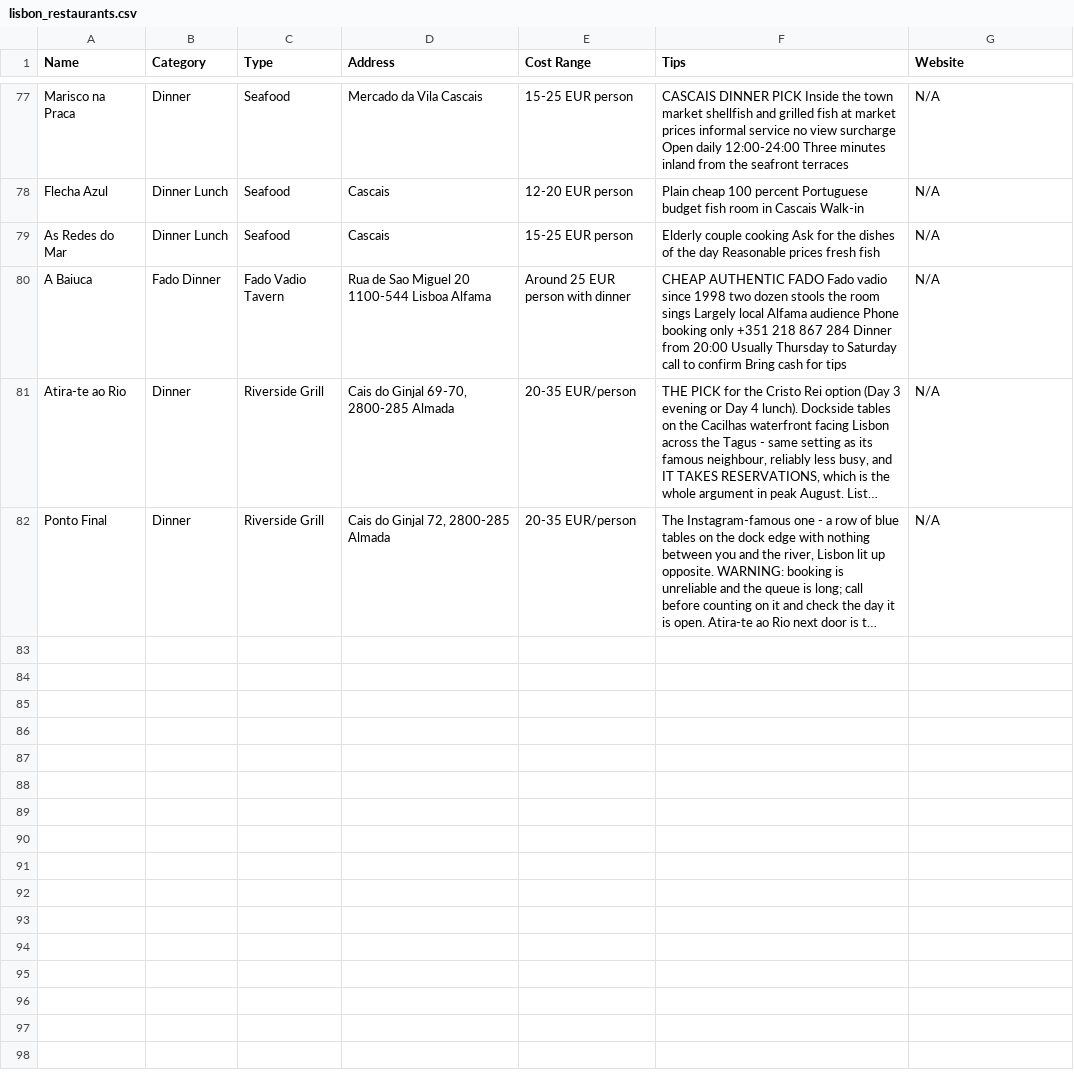
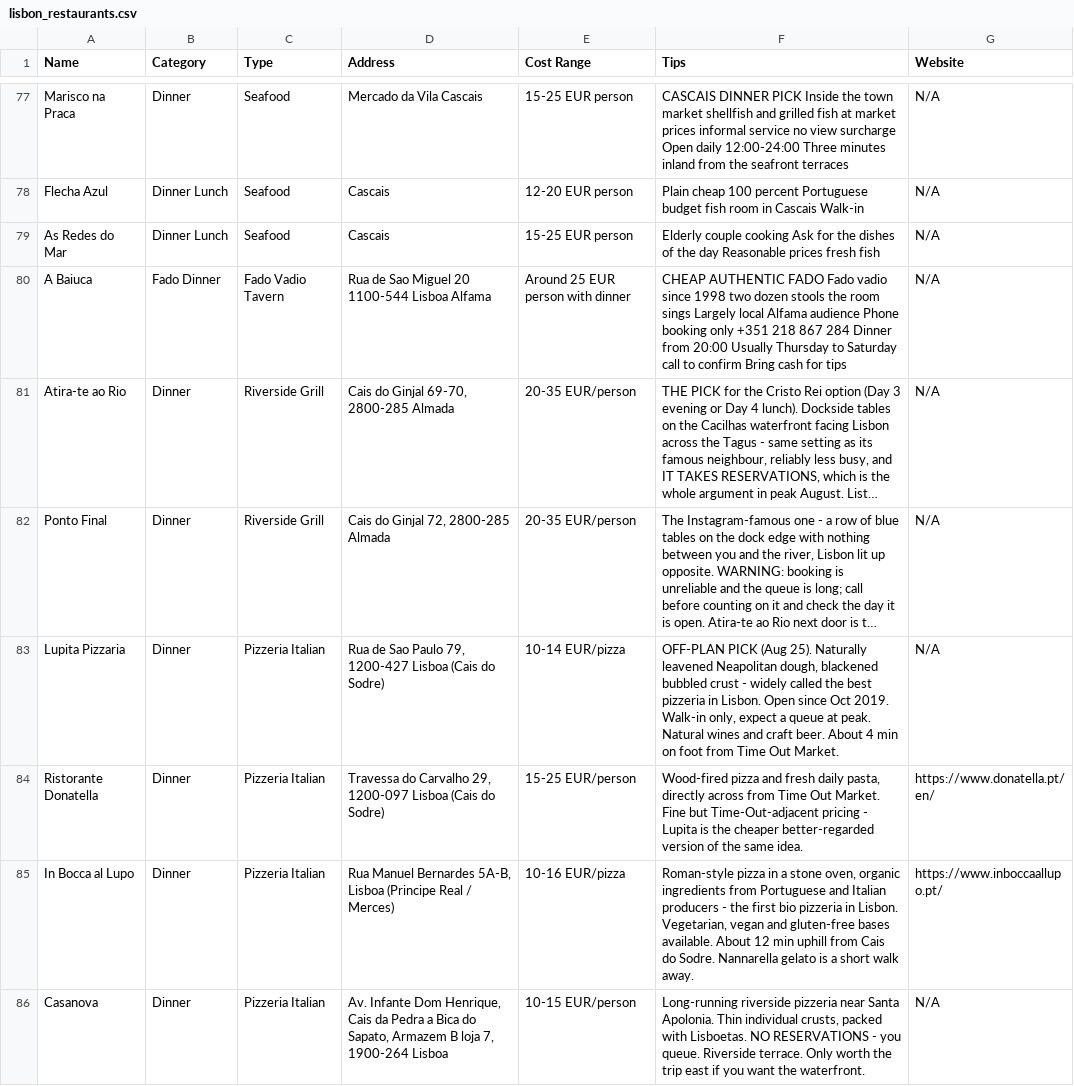
Before and after one commit to syavaYki/euro-trip-2026, a CSV file: docs/goog-map-data/lisbon_restaurants.csv, drawn as a sheet; only a part is shown, gaps mark what is left out; long unchanged cells end in …; the diff names each change by its address in the sheet, - before the commit and + after, or states it on an @@ line.

```diff
--- a/docs/goog-map-data/lisbon_restaurants.csv
+++ b/docs/goog-map-data/lisbon_restaurants.csv
+row 83: Lupita Pizzaria | Dinner | Pizzeria Italian | Rua de Sao Paulo 79, 1200-427 Lisboa (Cais do Sodre) | 10-14 EUR/pizza | OFF-PLAN PICK (Aug 25). Naturally leavened Neapolitan dough, blackened bubbled crust - widely called the best pizzeria in Lisbon. Open since Oct 2019. Walk-in only, expect a queue at peak. Natural wines and craft beer. About 4 min on foot from Time Out Market. | N/A
+row 84: Ristorante Donatella | Dinner | Pizzeria Italian | Travessa do Carvalho 29, 1200-097 Lisboa (Cais do Sodre) | 15-25 EUR/person | Wood-fired pizza and fresh daily pasta, directly across from Time Out Market. Fine but Time-Out-adjacent pricing - Lupita is the cheaper better-regarded version of the same idea. | https://www.donatella.pt/en/
+row 85: In Bocca al Lupo | Dinner | Pizzeria Italian | Rua Manuel Bernardes 5A-B, Lisboa (Principe Real / Merces) | 10-16 EUR/pizza | Roman-style pizza in a stone oven, organic ingredients from Portuguese and Italian producers - the first bio pizzeria in Lisbon. Vegetarian, vegan and gluten-free bases available. About 12 min uphill from Cais do Sodre. Nannarella gelato is a short walk away. | https://www.inboccaallupo.pt/
+row 86: Casanova | Dinner | Pizzeria Italian | Av. Infante Dom Henrique, Cais da Pedra a Bica do Sapato, Armazem B loja 7, 1900-264 Lisboa | 10-15 EUR/person | Long-running riverside pizzeria near Santa Apolonia. Thin individual crusts, packed with Lisboetas. NO RESERVATIONS - you queue. Riverside terrace. Only worth the trip east if you want the waterfront. | N/A
```
Also changed, not shown: 2 other files.
